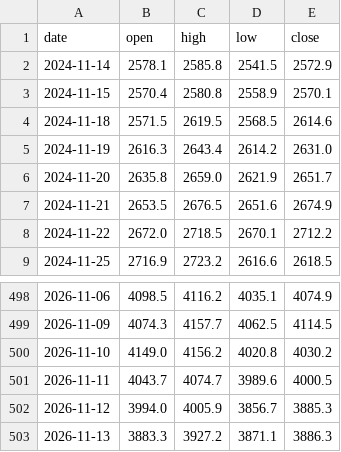
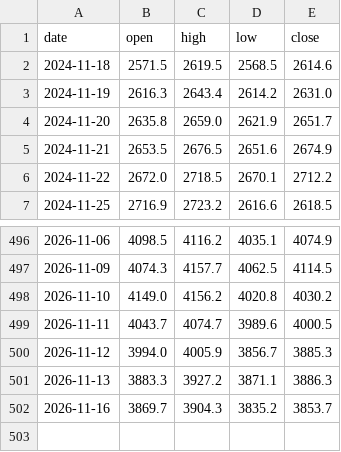
Before and after one commit to Allenvip1/G-P-C-R, a CSV file: data/price_gold.csv, drawn as a sheet; only a part is shown, gaps mark what is left out.

```diff
--- a/data/price_gold.csv
+++ b/data/price_gold.csv
@@ -1,4 +1,2 @@
 date,open,high,low,close
-2024-11-14,2578.1,2585.8,2541.5,2572.9
-2024-11-15,2570.4,2580.8,2558.9,2570.1
 2024-11-18,2571.5,2619.5,2568.5,2614.6
@@ -503 +501,2 @@ date,open,high,low,close
 2026-11-13,3883.3,3927.2,3871.1,3886.3
+2026-11-16,3869.7,3904.3,3835.2,3853.7
```
Also changed, not shown: data/price_silver.csv, 1 other file.
